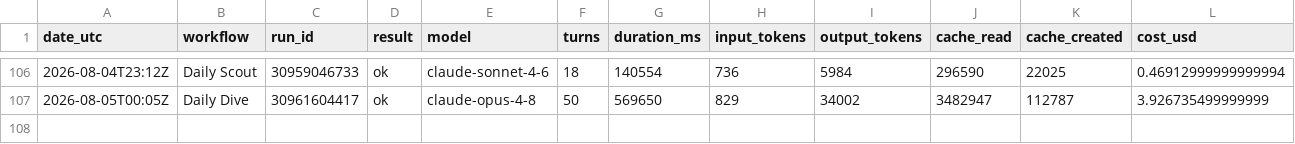
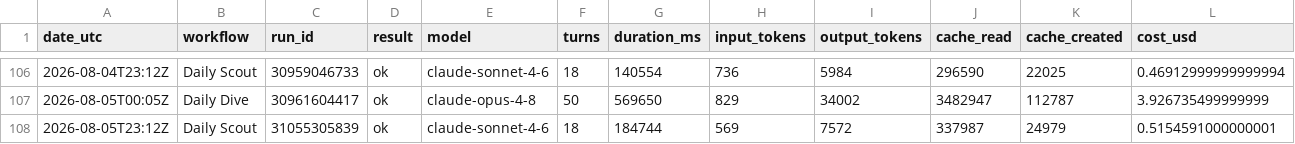
Before and after one commit to albertogrande/the-observer, a CSV file: usage/ledger.csv, drawn as a sheet; only a part is shown, gaps mark what is left out.

```diff
--- a/usage/ledger.csv
+++ b/usage/ledger.csv
@@ -107 +107,2 @@ date_utc,workflow,run_id,result,model,turns,duration_ms,input_tokens,output_toke
 "2026-08-05T00:05Z","Daily Dive","30961604417","ok","claude-opus-4-8",50,569650,829,34002,3482947,112787,3.926735499999999
+"2026-08-05T23:12Z","Daily Scout","31055305839","ok","claude-sonnet-4-6",18,184744,569,7572,337987,24979,0.5154591000000001
```
